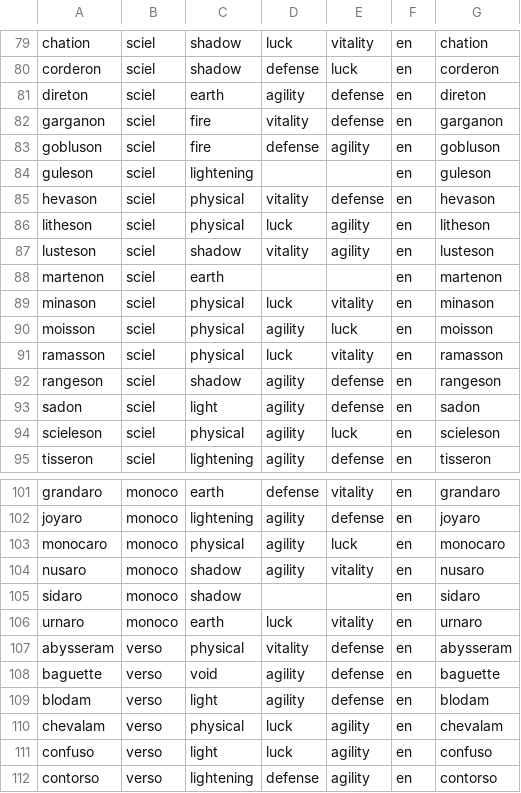
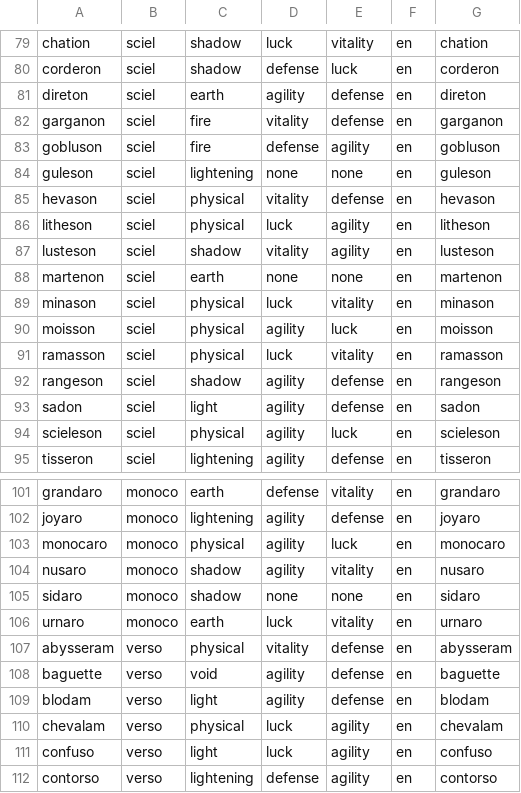
Before and after one commit to opyruso/clair-obscur, a CSV file: data/20250724_045500_weapons_en.csv, drawn as a sheet; only a part is shown, gaps mark what is left out.

```diff
--- a/data/20250724_045500_weapons_en.csv
+++ b/data/20250724_045500_weapons_en.csv
@@ -83,3 +83,3 @@ garganon;sciel;fire;vitality;defense;en;garganon;;;;;
 gobluson;sciel;fire;defense;agility;en;gobluson;;;;;
-guleson;sciel;lightening;;;en;guleson;;;;;
+guleson;sciel;lightening;none;none;en;guleson;;;;;
 hevason;sciel;physical;vitality;defense;en;hevason;;;;;
@@ -87,3 +87,3 @@ litheson;sciel;physical;luck;agility;en;litheson;;;;;
 lusteson;sciel;shadow;vitality;agility;en;lusteson;;;;;
-martenon;sciel;earth;;;en;martenon;;;;;
+martenon;sciel;earth;none;none;en;martenon;;;;;
 minason;sciel;physical;luck;vitality;en;minason;;;;;
@@ -104,3 +104,3 @@ monocaro;monoco;physical;agility;luck;en;monocaro;;;;;
 nusaro;monoco;shadow;agility;vitality;en;nusaro;;;;;
-sidaro;monoco;shadow;;;en;sidaro;;;;;
+sidaro;monoco;shadow;none;none;en;sidaro;;;;;
 urnaro;monoco;earth;luck;vitality;en;urnaro;;;;;
```
Also changed, not shown: data/20250724_045500_outfits_en.csv, 6 other files.
